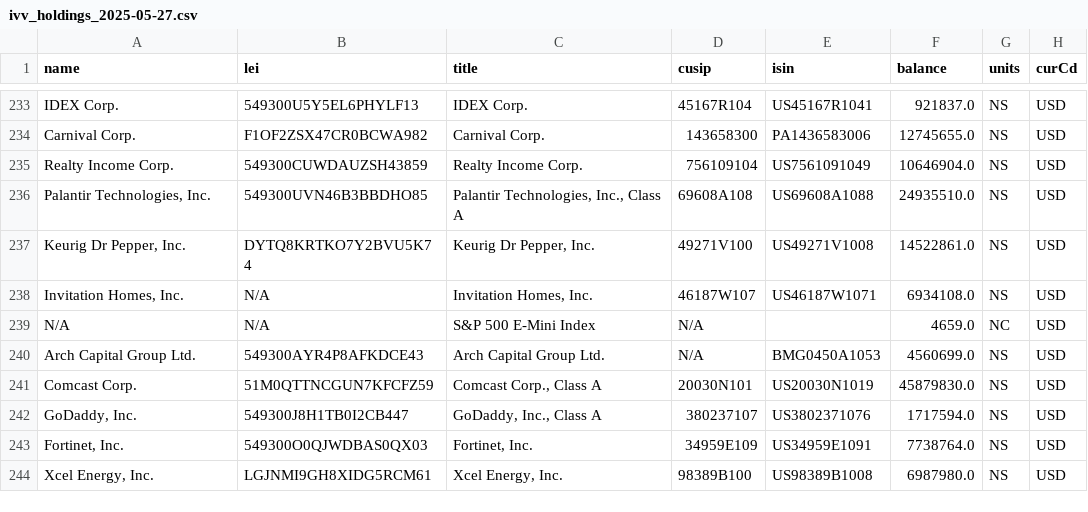
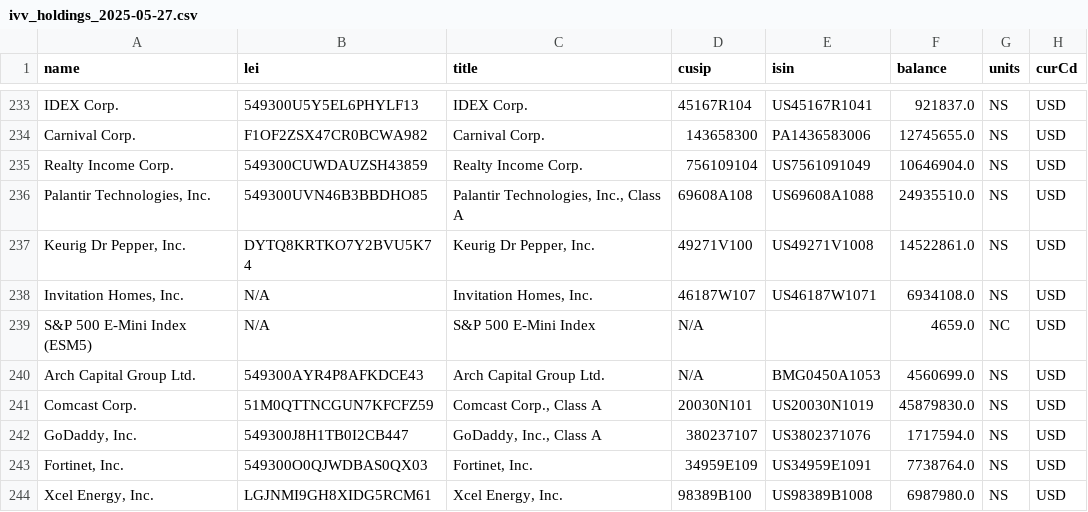
Before and after one commit to Adwait197/-Finance-Reference-Data-Platform, a CSV file: data/processed/ivv_holdings_2025-05-27.csv, drawn as a sheet; only a part is shown, gaps mark what is left out; the diff names each change by its address in the sheet, - before the commit and + after, or states it on an @@ line.

```diff
--- a/data/processed/ivv_holdings_2025-05-27.csv
+++ b/data/processed/ivv_holdings_2025-05-27.csv
-A239 (name): N/A
+A239 (name): S&P 500 E-Mini Index (ESM5)
```
Also changed, not shown: data/processed/ivv_holdings_2025-08-28.csv, data/processed/ivv_holdings_2025-11-26.csv, 11 other files.
